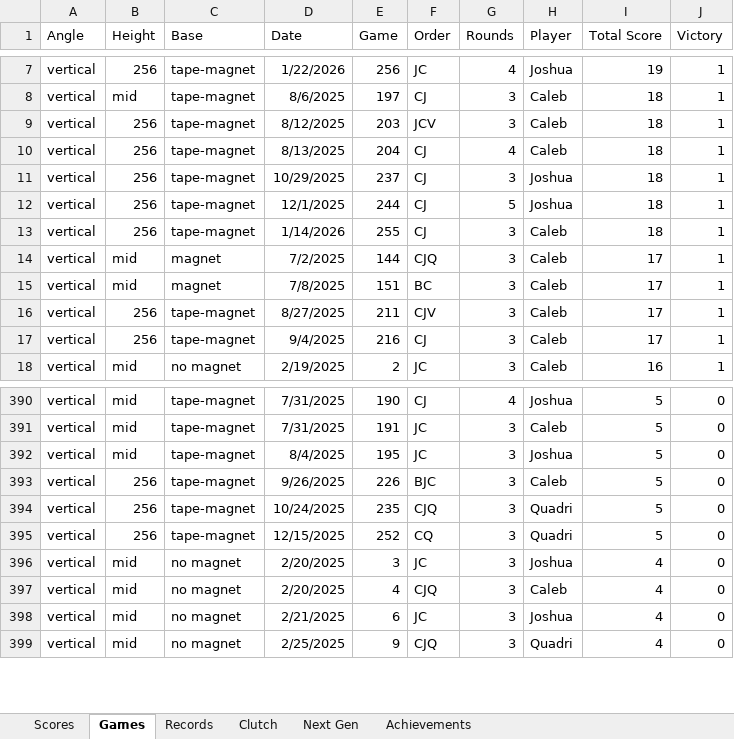
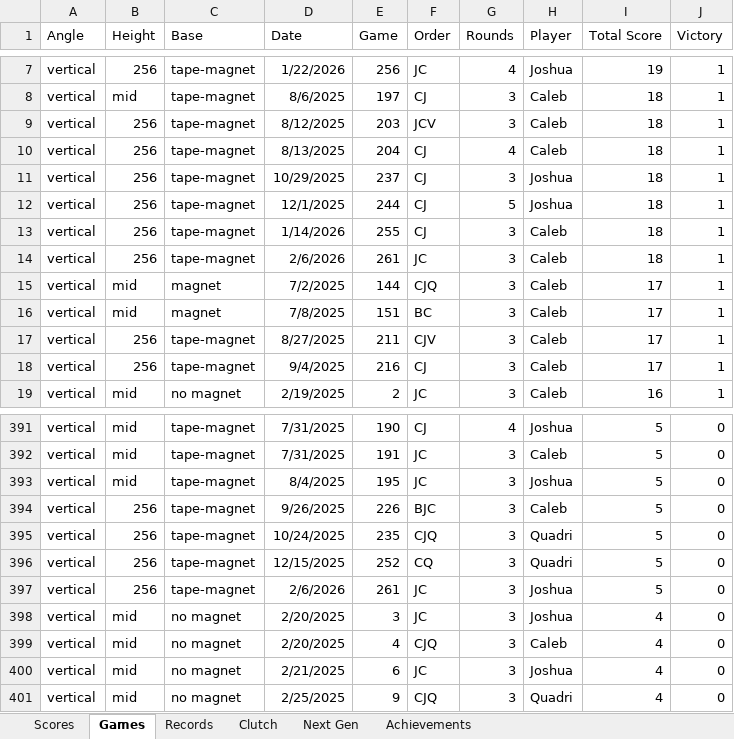
Before and after one commit to CalebSkinner1/DartsAnalysis, an Excel workbook: Maxfield - Darts.xlsx, sheet Games, drawn as a sheet; only a part is shown, gaps mark what is left out; values as stored, in another font and other column widths than the file's, no borders; table styles not drawn; the diff names each change by its address in the sheet, - before the commit and + after, or states it on an @@ line.

```diff
--- a/Maxfield - Darts.xlsx (sheet Games)
+++ b/Maxfield - Darts.xlsx (sheet Games)
+row 14: vertical | 256 | tape-magnet | 2/6/2026 | 261 | JC | 3 | Caleb | 18 | 1
+row 397: vertical | 256 | tape-magnet | 2/6/2026 | 261 | JC | 3 | Joshua | 5 | 0
```
Also changed, not shown: sheet Scores, sheet Next Gen, hidden cells.
